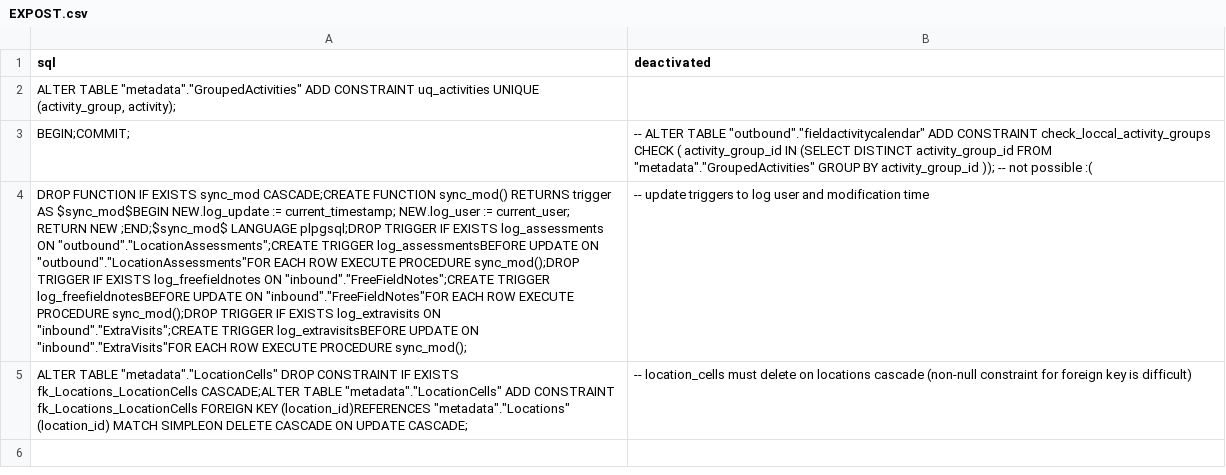
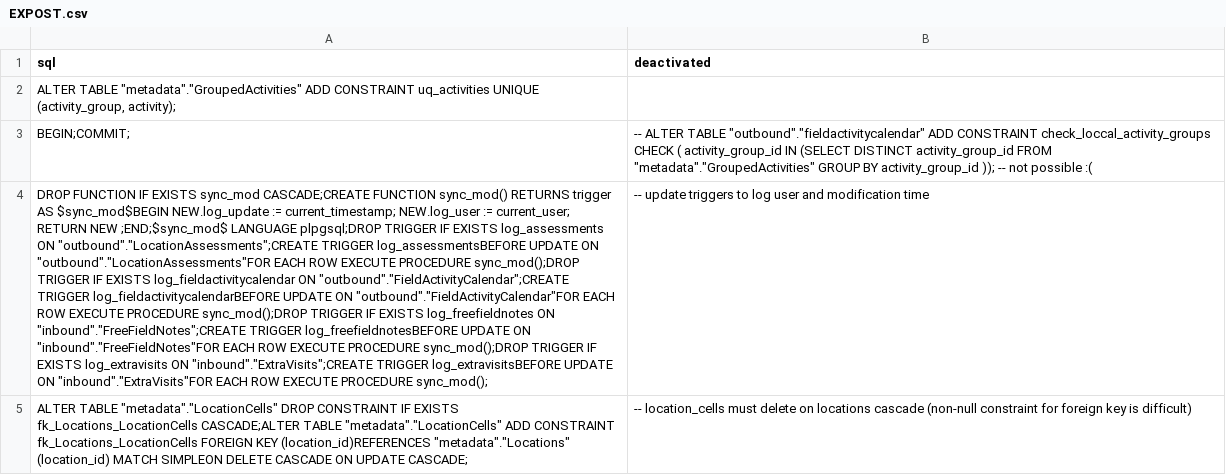
Before and after one commit to inbo/n2khab-mne-monitoring, a CSV file: 900_database_organization/loceval_db_structure/EXPOST.csv, drawn as a sheet; the diff names each change by its address in the sheet, - before the commit and + after, or states it on an @@ line.

Commit message:
dbinit: ad-hoc requests for Ward*
- ++ FieldActivityCalendar
- Replacements
- GroupedActivities bug found on the way

```diff
--- a/900_database_organization/loceval_db_structure/EXPOST.csv
+++ b/900_database_organization/loceval_db_structure/EXPOST.csv
-A4 (sql): …IF EXISTS log_freefieldnotes ON…
+A4 (sql): …IF EXISTS log_fieldactivitycalendar ON "outbound"."FieldActivityCalendar";CREATE TRIGGER log_fieldactivitycalendarBEFORE UPDATE ON "outbound"."FieldActivityCalendar"FOR EACH ROW EXECUTE PROCEDURE sync_mod();DROP TRIGGER IF EXISTS log_freefieldnotes ON…
```
Also changed, not shown: 900_database_organization/loceval_db_structure/TABLES.csv, 900_database_organization/loceval_db_structure/VIEWS.csv, 14 other files.
